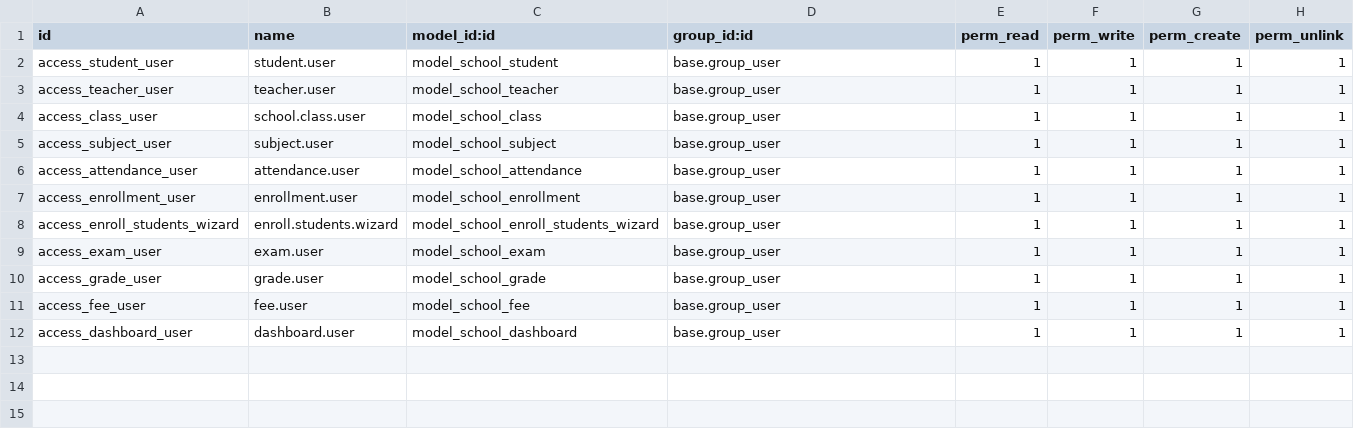
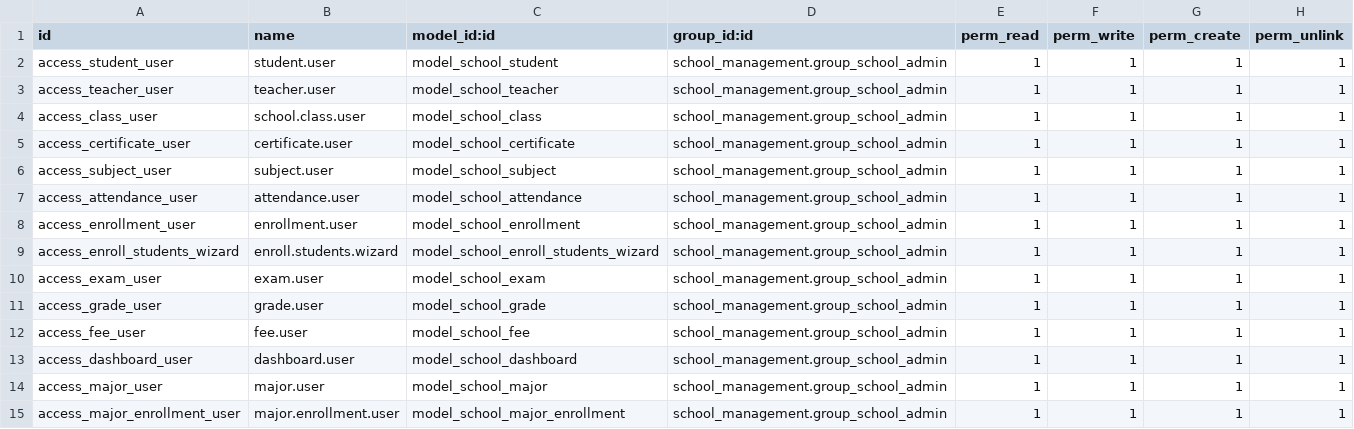
Before and after one commit to Panha-koeun-web-dev/odoo, a CSV file: custom/school_management/security/ir.model.access.csv, drawn as a sheet.

```diff
--- a/custom/school_management/security/ir.model.access.csv
+++ b/custom/school_management/security/ir.model.access.csv
@@ -1,12 +1,15 @@
 id,name,model_id:id,group_id:id,perm_read,perm_write,perm_create,perm_unlink
-access_student_user,student.user,model_school_student,base.group_user,1,1,1,1
-access_teacher_user,teacher.user,model_school_teacher,base.group_user,1,1,1,1
-access_class_user,school.class.user,model_school_class,base.group_user,1,1,1,1
-access_subject_user,subject.user,model_school_subject,base.group_user,1,1,1,1
-access_attendance_user,attendance.user,model_school_attendance,base.group_user,1,1,1,1
-access_enrollment_user,enrollment.user,model_school_enrollment,base.group_user,1,1,1,1
-access_enroll_students_wizard,enroll.students.wizard,model_school_enroll_students_wizard,base.group_user,1,1,1,1
-access_exam_user,exam.user,model_school_exam,base.group_user,1,1,1,1
-access_grade_user,grade.user,model_school_grade,base.group_user,1,1,1,1
-access_fee_user,fee.user,model_school_fee,base.group_user,1,1,1,1
-access_dashboard_user,dashboard.user,model_school_dashboard,base.group_user,1,1,1,1
+access_student_user,student.user,model_school_student,school_management.group_school_admin,1,1,1,1
+access_teacher_user,teacher.user,model_school_teacher,school_management.group_school_admin,1,1,1,1
+access_class_user,school.class.user,model_school_class,school_management.group_school_admin,1,1,1,1
+access_certificate_user,certificate.user,model_school_certificate,school_management.group_school_admin,1,1,1,1
+access_subject_user,subject.user,model_school_subject,school_management.group_school_admin,1,1,1,1
+access_attendance_user,attendance.user,model_school_attendance,school_management.group_school_admin,1,1,1,1
+access_enrollment_user,enrollment.user,model_school_enrollment,school_management.group_school_admin,1,1,1,1
+access_enroll_students_wizard,enroll.students.wizard,model_school_enroll_students_wizard,school_management.group_school_admin,1,1,1,1
+access_exam_user,exam.user,model_school_exam,school_management.group_school_admin,1,1,1,1
+access_grade_user,grade.user,model_school_grade,school_management.group_school_admin,1,1,1,1
+access_fee_user,fee.user,model_school_fee,school_management.group_school_admin,1,1,1,1
+access_dashboard_user,dashboard.user,model_school_dashboard,school_management.group_school_admin,1,1,1,1
+access_major_user,major.user,model_school_major,school_management.group_school_admin,1,1,1,1
+access_major_enrollment_user,major.enrollment.user,model_school_major_enrollment,school_management.group_school_admin,1,1,1,1
```
Also changed, not shown: 26 other files.
